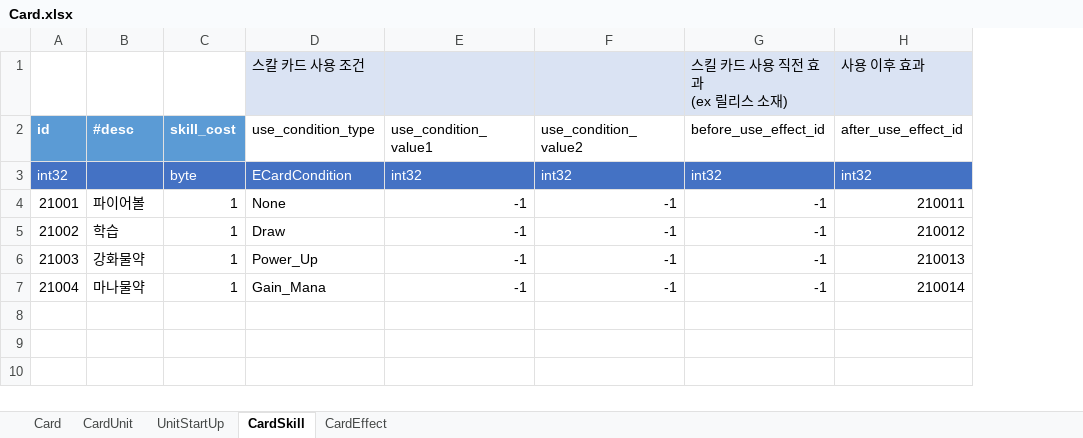
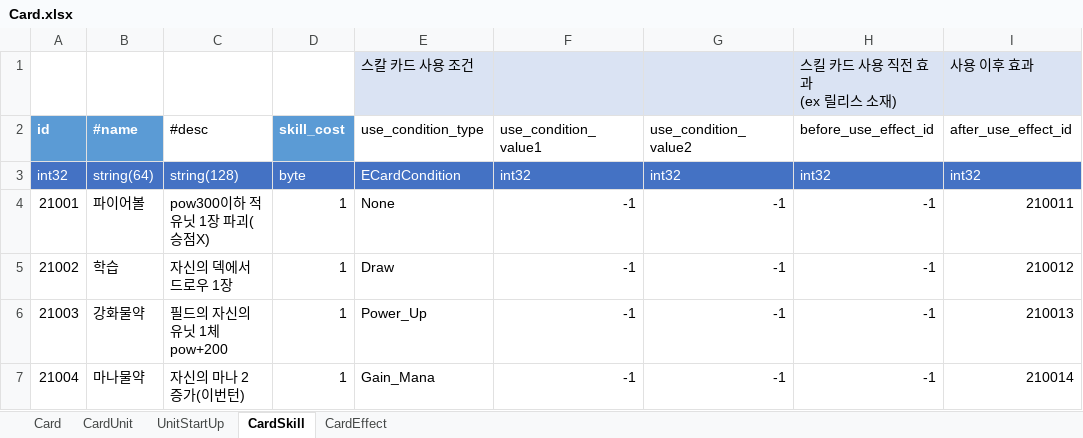
Before and after one commit to tekyung/Ttakji_lab-mobile_development_dep, an Excel workbook: GameDesign/Storage/SampleData/Card.xlsx, sheet CardSkill, drawn as a sheet; values as stored, in another font and other column widths than the file's, no borders; table styles not drawn; the diff names each change by its address in the sheet, - before the commit and + after, or states it on an @@ line.

```diff
--- a/GameDesign/Storage/SampleData/Card.xlsx (sheet CardSkill)
+++ b/GameDesign/Storage/SampleData/Card.xlsx (sheet CardSkill)
+column C (#desc), rows 3-7: string(128) | pow300이하 적 유닛 1장 파괴(승점X) | 자신의 덱에서 드로우 1장 | 필드의 자신의 유닛 1체 pow+200 | 자신의 마나 2 증가(이번턴)
-B2: #desc
+B2: #name
-B3 (#name): (empty)
+B3 (#name): string(64)
```
Also changed, not shown: sheet CardUnit, 1 other file.
